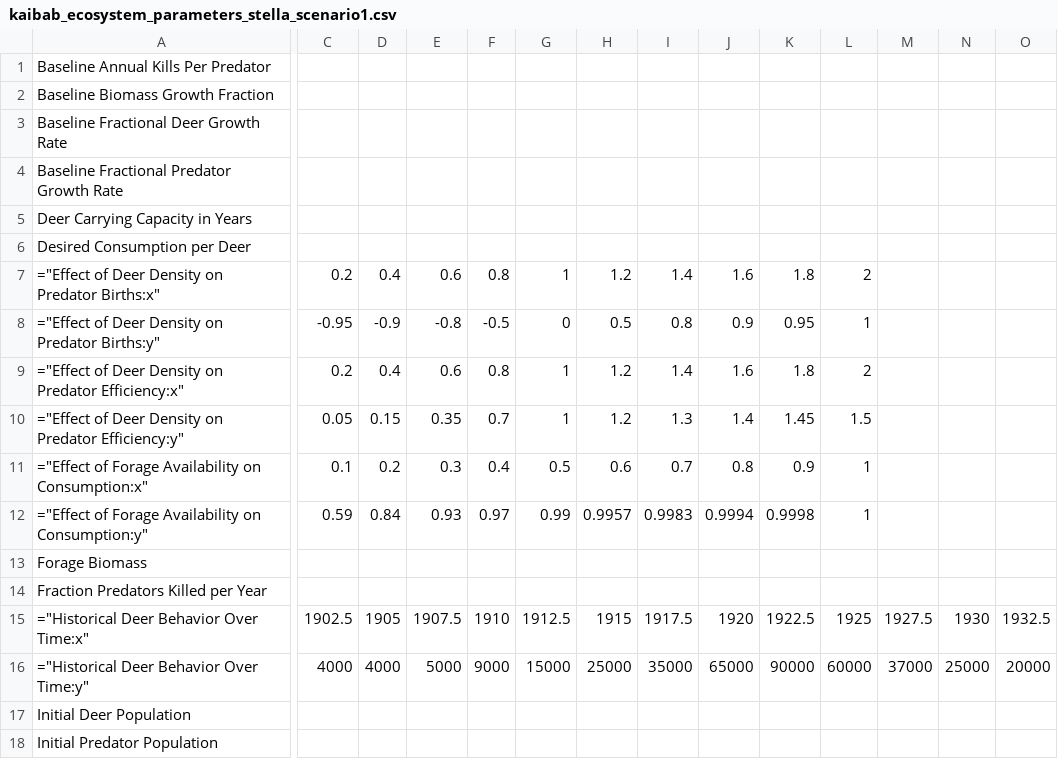
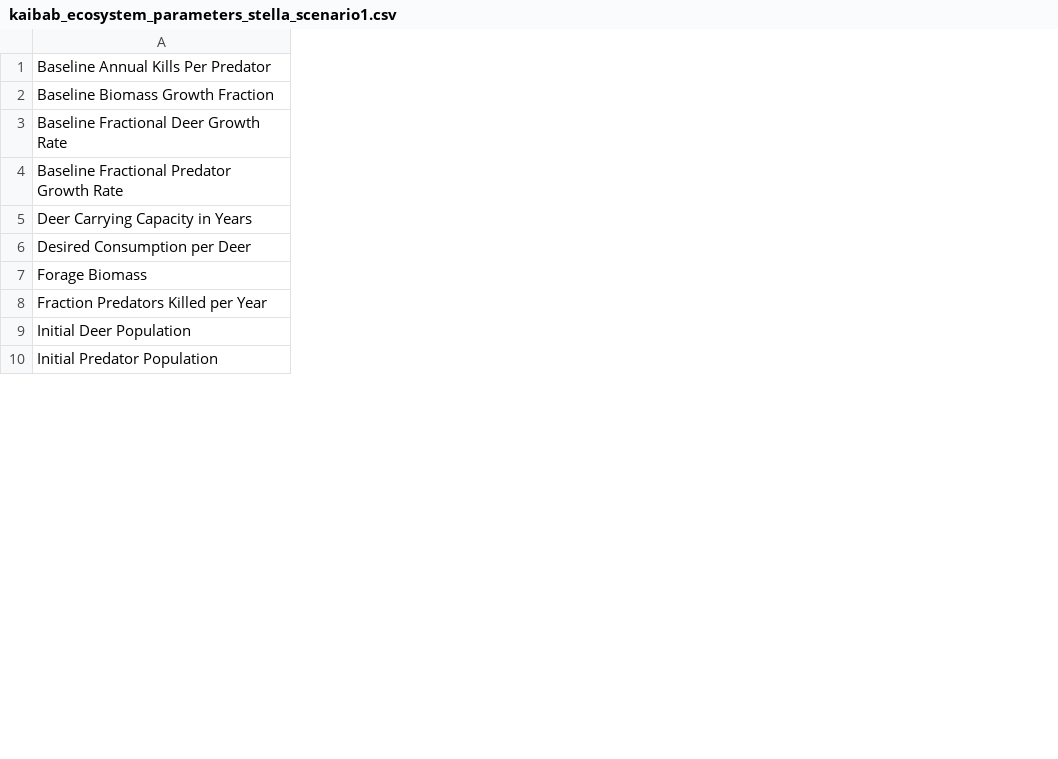
Before and after one commit to FAIR-systemDynamics/fair-hunter-prey-simulation, a CSV file: models/config/parameters/kaibab_ecosystem_parameters_stella_scenario1.csv, drawn as a sheet; only a part is shown, gaps mark what is left out; rows hold the shown columns only; the diff covers the shown part only; the diff names each change by its address in the sheet, - before the commit and + after, or states it on an @@ line.

Commit message:
extract lookups and historic behavior from parameters

```diff
--- a/models/config/parameters/kaibab_ecosystem_parameters_stella_scenario1.csv
+++ b/models/config/parameters/kaibab_ecosystem_parameters_stella_scenario1.csv
-column C, empty
-column D, empty
-column E, empty
-column F, empty
-column G, empty
-column H, empty
-column I, empty
-column J, empty
-column K, empty
-column L, empty
-column M, empty
-column N, empty
-column O, empty
-row 7: ="Effect of Deer Density on Predator Births:x" | 0.2 | 0.4 | 0.6 | 0.8 | 1 | 1.2 | 1.4 | 1.6 | 1.8 | 2
-row 8: ="Effect of Deer Density on Predator Births:y" | -0.95 | -0.9 | -0.8 | -0.5 | 0 | 0.5 | 0.8 | 0.9 | 0.95 | 1
-row 9: ="Effect of Deer Density on Predator Efficiency:x" | 0.2 | 0.4 | 0.6 | 0.8 | 1 | 1.2 | 1.4 | 1.6 | 1.8 | 2
-row 10: ="Effect of Deer Density on Predator Efficiency:y" | 0.05 | 0.15 | 0.35 | 0.7 | 1 | 1.2 | 1.3 | 1.4 | 1.45 | 1.5
-row 11: ="Effect of Forage Availability on Consumption:x" | 0.1 | 0.2 | 0.3 | 0.4 | 0.5 | 0.6 | 0.7 | 0.8 | 0.9 | 1
-row 12: ="Effect of Forage Availability on Consumption:y" | 0.59 | 0.84 | 0.93 | 0.97 | 0.99 | 0.9957 | 0.9983 | 0.9994 | 0.9998 | 1
-row 15: ="Historical Deer Behavior Over Time:x" | 1902.5 | 1905 | 1907.5 | 1910 | 1912.5 | 1915 | 1917.5 | 1920 | 1922.5 | 1925 | 1927.5 | 1930 | 1932.5
-row 16: ="Historical Deer Behavior Over Time:y" | 4000 | 4000 | 5000 | 9000 | 15000 | 25000 | 35000 | 65000 | 90000 | 60000 | 37000 | 25000 | 20000
```
Also changed, not shown: 7 removed columns elsewhere in this file, models/config/parameters/kaibab_ecosystem_parameters_stella_scenario2.csv, results/kaibab_ecosystem_results_stella_scenario1.csv, 3 other files.
